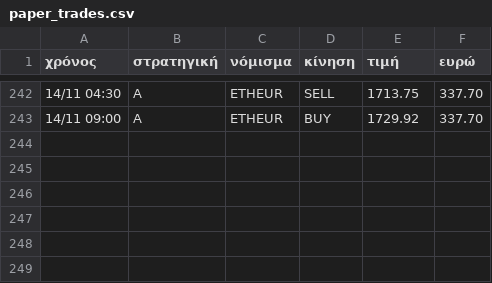
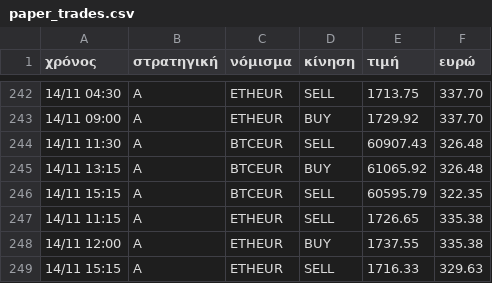
Before and after one commit to keepgoin81/paper-bot, a CSV file: paper_trades.csv, drawn as a sheet; only a part is shown, gaps mark what is left out; the diff names each change by its address in the sheet, - before the commit and + after, or states it on an @@ line.

Commit message:
paper run 2026-11-14_15:21

```diff
--- a/paper_trades.csv
+++ b/paper_trades.csv
+row 244: 14/11 11:30 | A | BTCEUR | SELL | 60907.43 | 326.48
+row 245: 14/11 13:15 | A | BTCEUR | BUY | 61065.92 | 326.48
+row 246: 14/11 15:15 | A | BTCEUR | SELL | 60595.79 | 322.35
+row 247: 14/11 11:15 | A | ETHEUR | SELL | 1726.65 | 335.38
+row 248: 14/11 12:00 | A | ETHEUR | BUY | 1737.55 | 335.38
+row 249: 14/11 15:15 | A | ETHEUR | SELL | 1716.33 | 329.63
```
Also changed, not shown: paper_equity.csv, 3 other files.
